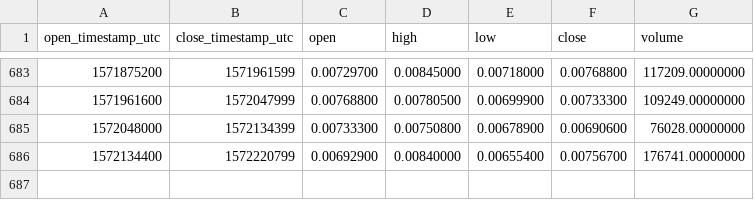
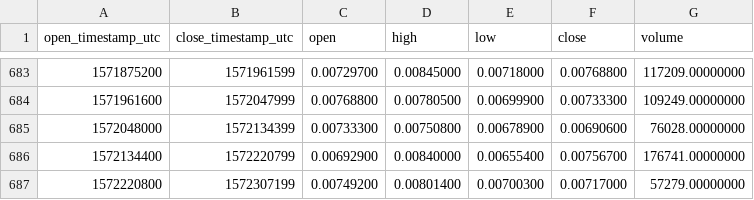
Before and after one commit to cryptobigbro/binance-WABIBNB, a CSV file: binance-WABIBNB-1d.csv, drawn as a sheet; only a part is shown, gaps mark what is left out.

Commit message:
Update OHLCV data.

```diff
--- a/binance-WABIBNB-1d.csv
+++ b/binance-WABIBNB-1d.csv
@@ -686 +686,2 @@ open_timestamp_utc,close_timestamp_utc,open,high,low,close,volume
 1572134400,1572220799,0.00692900,0.00840000,0.00655400,0.00756700,176741.00000000
+1572220800,1572307199,0.00749200,0.00801400,0.00700300,0.00717000,57279.00000000
```
Also changed, not shown: 1 other file.
